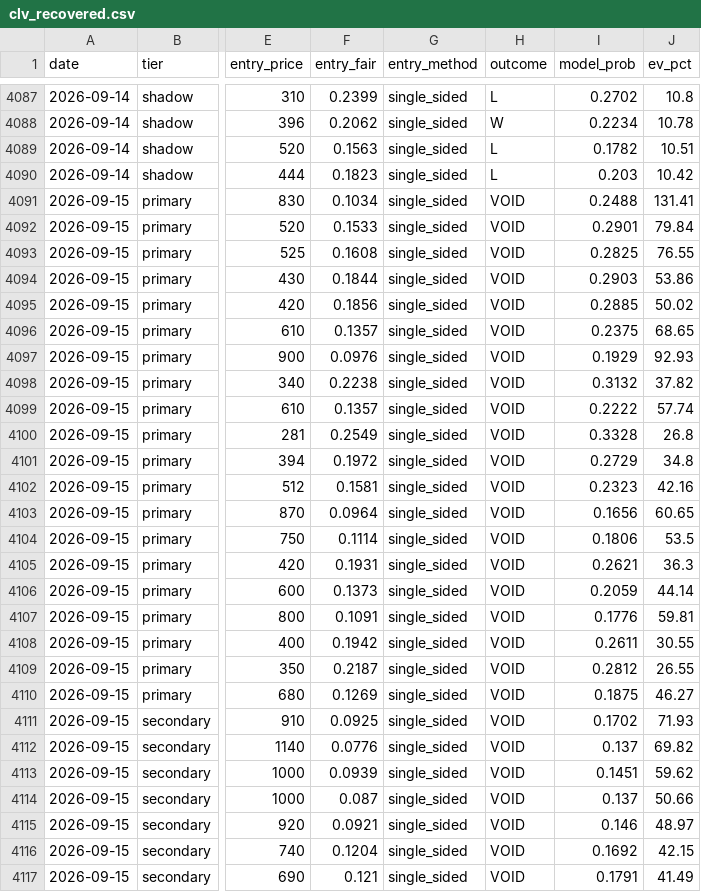
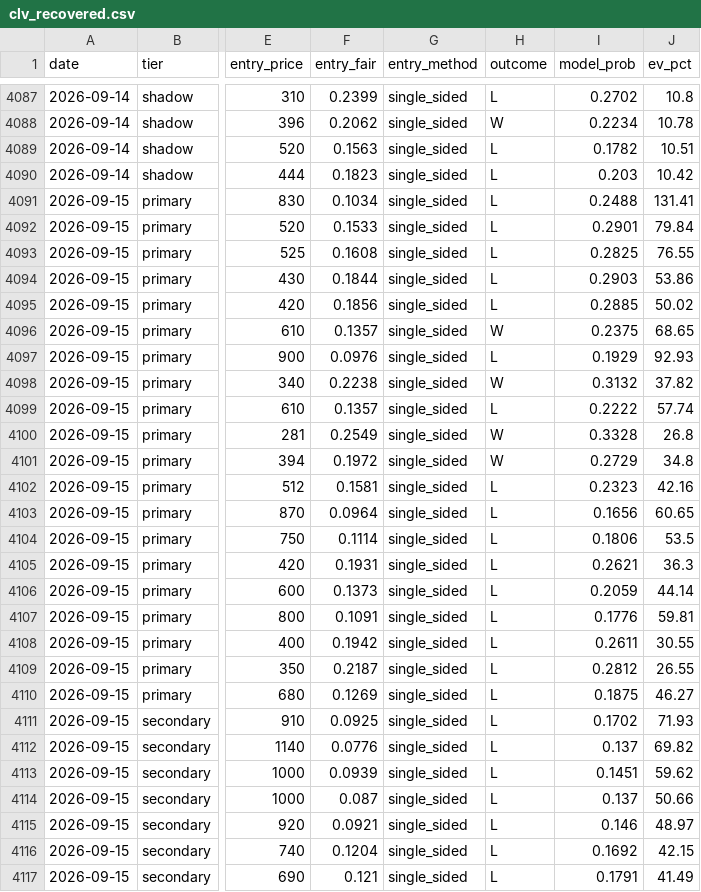
Before and after one commit to mtampellini/MLB-Home-Runs, a CSV file: backend/data/processed/clv_recovered.csv, drawn as a sheet; only a part is shown, gaps mark what is left out; the diff covers the shown part only; the diff names each change by its address in the sheet, - before the commit and + after, or states it on an @@ line.

```diff
--- a/backend/data/processed/clv_recovered.csv
+++ b/backend/data/processed/clv_recovered.csv
-H4091:H4095 (outcome): VOID
+H4091:H4095 (outcome): L
-H4096 (outcome): VOID
+H4096 (outcome): W
-H4097 (outcome): VOID
+H4097 (outcome): L
-H4098 (outcome): VOID
+H4098 (outcome): W
-H4099 (outcome): VOID
+H4099 (outcome): L
-H4100:H4101 (outcome): VOID
+H4100:H4101 (outcome): W
-H4102:H4117 (outcome): VOID
+H4102:H4117 (outcome): L
```
Also changed, not shown: 36 edited cells elsewhere in this file, 3 other files.
